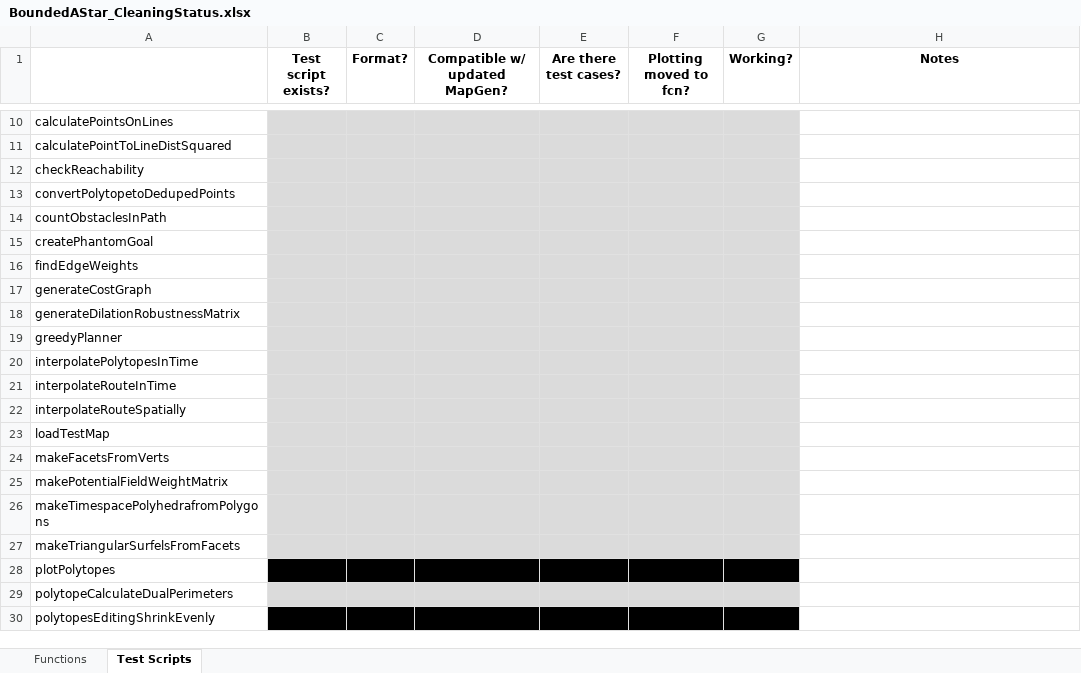
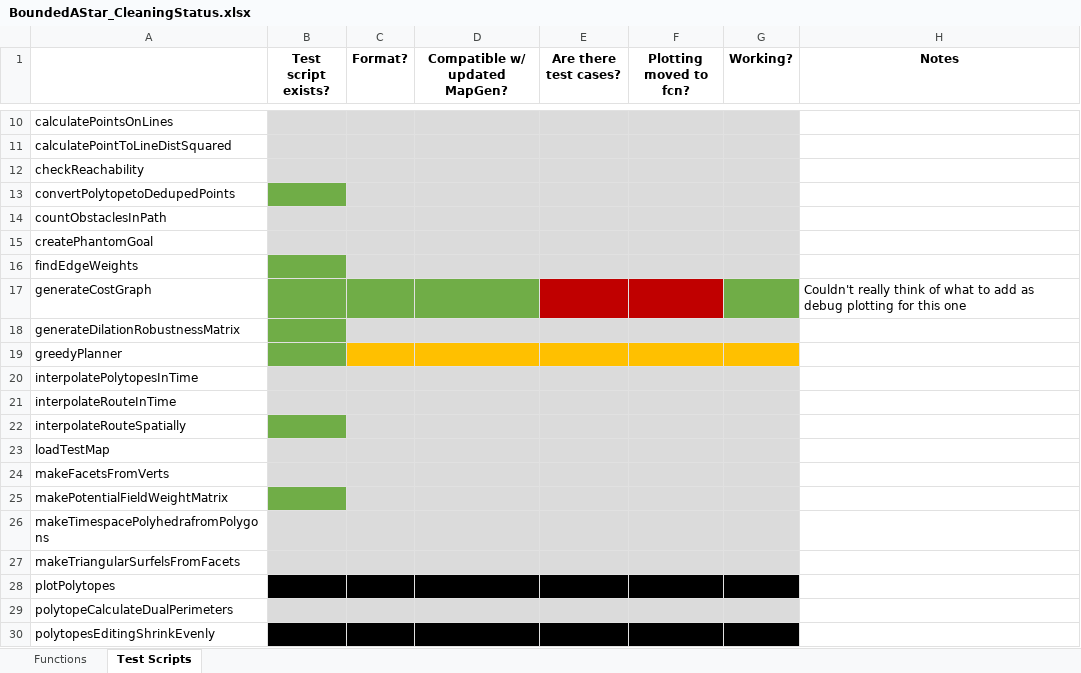
Before and after one commit to ivsg-psu/PathPlanning_GridFreePathPlanners_BoundedAStar, an Excel workbook: BoundedAStar_CleaningStatus.xlsx, sheet Test Scripts, drawn as a sheet; only a part is shown, gaps mark what is left out; values as stored, in another font and other column widths than the file's, no borders; the diff names each change by its address in the sheet, - before the commit and + after, or states it on an @@ line.

Commit message:
FEAT: continued cleaning of BoundedAStar fcns

```diff
--- a/BoundedAStar_CleaningStatus.xlsx (sheet Test Scripts)
+++ b/BoundedAStar_CleaningStatus.xlsx (sheet Test Scripts)
-B13 fill: #DBDBDB
+B13 fill: #70AD47
-B16 fill: #DBDBDB
+B16 fill: #70AD47
-B17:D17 fill: #DBDBDB
+B17:D17 fill: #70AD47
-E17:F17 fill: #DBDBDB
+E17:F17 fill: #C00000
-G17 fill: #DBDBDB
+G17 fill: #70AD47
-H17 (Notes): (empty)
+H17 (Notes): Couldn't really think of what to add as debug plotting for this one
-B18:B19 fill: #DBDBDB
+B18:B19 fill: #70AD47
-C19:G19 fill: #DBDBDB
+C19:G19 fill: #FFC000
-B22 fill: #DBDBDB
+B22 fill: #70AD47
-B25 fill: #DBDBDB
+B25 fill: #70AD47
```
Also changed, not shown: sheet Functions, 5 other files.
